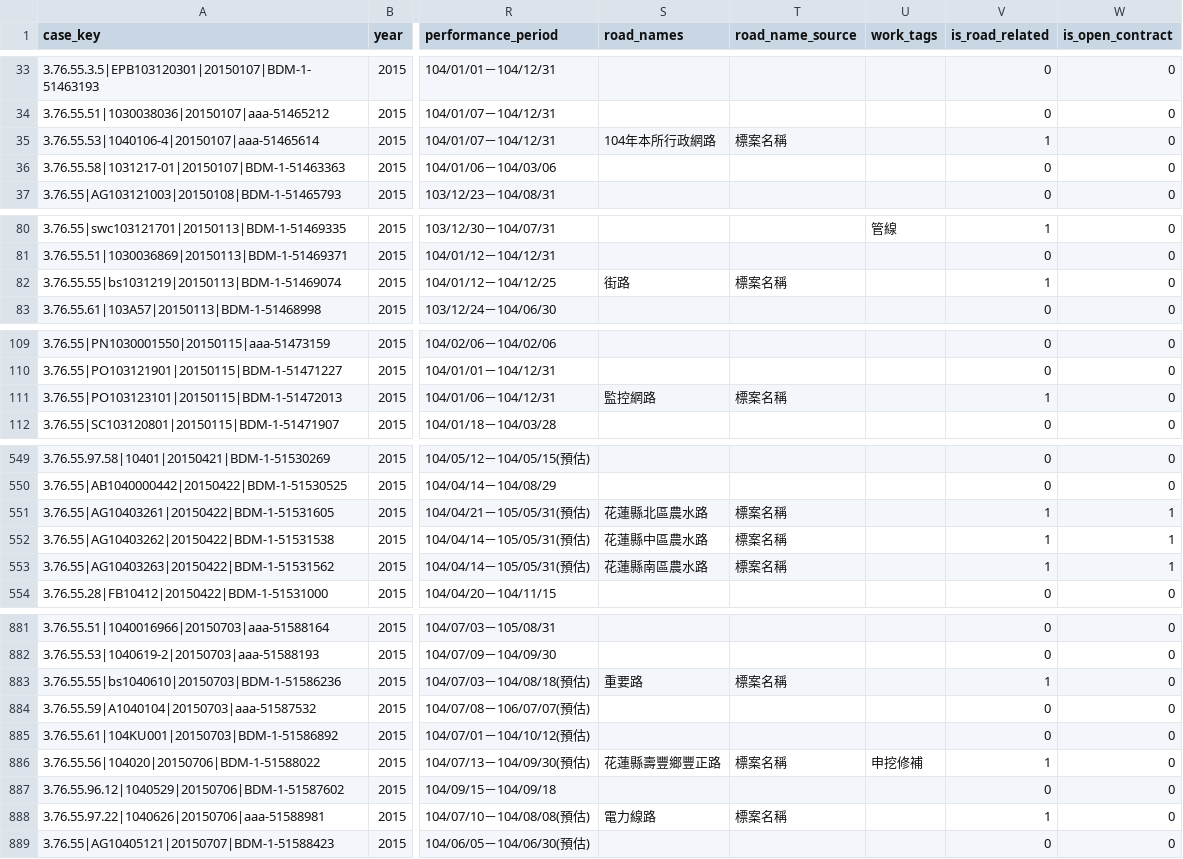
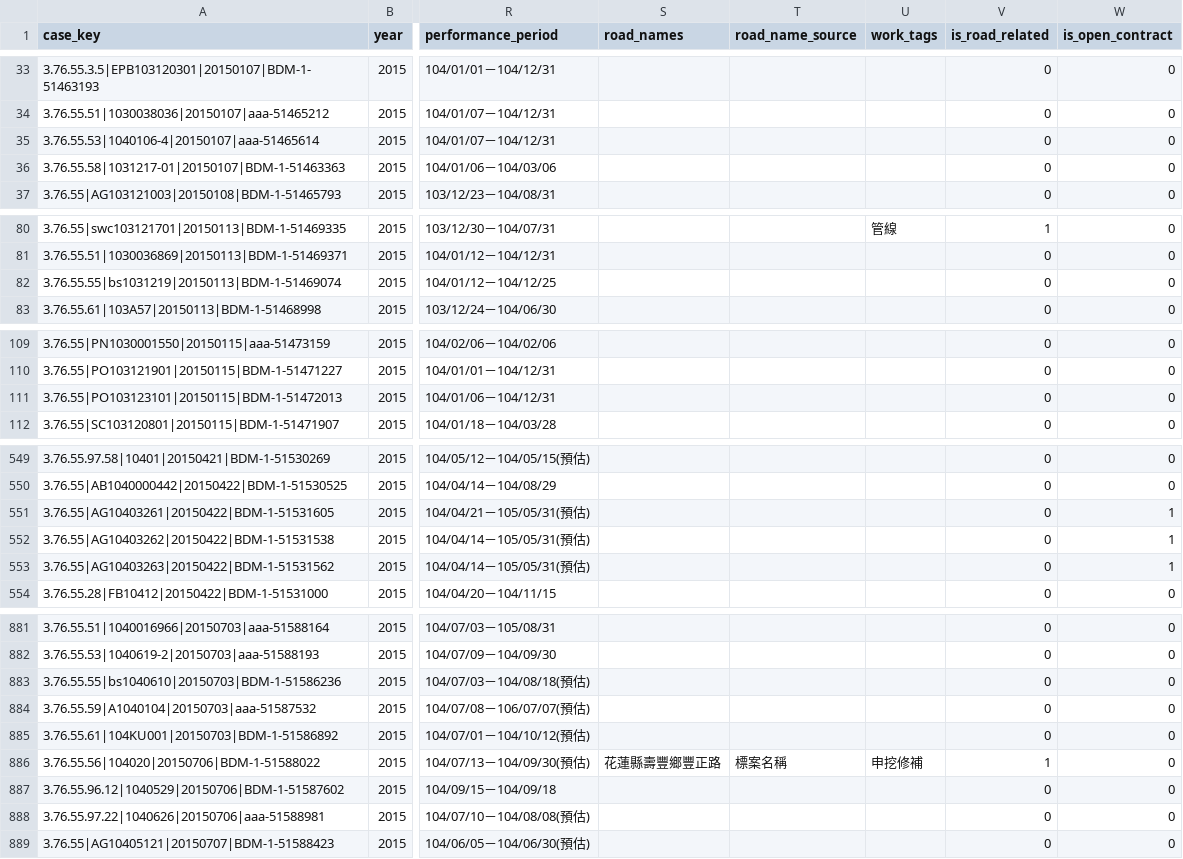
Before and after one commit to hakusan0118/taiwan-local-procurement, a CSV file: data/processed/hualien/procurement_2015.csv, drawn as a sheet; only a part is shown, gaps mark what is left out; the diff covers the shown part only; the diff names each change by its address in the sheet, - before the commit and + after, or states it on an @@ line.

```diff
--- a/data/processed/hualien/procurement_2015.csv
+++ b/data/processed/hualien/procurement_2015.csv
-S35 (road_names): 104年本所行政網路
+S35 (road_names): (empty)
-T35 (road_name_source): 標案名稱
+T35 (road_name_source): (empty)
-V35 (is_road_related): 1
+V35 (is_road_related): 0
-S82 (road_names): 街路
+S82 (road_names): (empty)
-T82 (road_name_source): 標案名稱
+T82 (road_name_source): (empty)
-V82 (is_road_related): 1
+V82 (is_road_related): 0
-S111 (road_names): 監控網路
+S111 (road_names): (empty)
-T111 (road_name_source): 標案名稱
+T111 (road_name_source): (empty)
-V111 (is_road_related): 1
+V111 (is_road_related): 0
-S551 (road_names): 花蓮縣北區農水路
+S551 (road_names): (empty)
-T551:T553 (road_name_source): 標案名稱
+T551:T553 (road_name_source): (empty)
-V551:V553 (is_road_related): 1
+V551:V553 (is_road_related): 0
-S552 (road_names): 花蓮縣中區農水路
+S552 (road_names): (empty)
-S553 (road_names): 花蓮縣南區農水路
+S553 (road_names): (empty)
-S883 (road_names): 重要路
+S883 (road_names): (empty)
-T883 (road_name_source): 標案名稱
+T883 (road_name_source): (empty)
-V883 (is_road_related): 1
+V883 (is_road_related): 0
-S888 (road_names): 電力線路
+S888 (road_names): (empty)
-T888 (road_name_source): 標案名稱
+T888 (road_name_source): (empty)
-V888 (is_road_related): 1
+V888 (is_road_related): 0
```
Also changed, not shown: 49 edited cells elsewhere in this file, data/processed/hualien/procurement_2010.csv, data/processed/hualien/procurement_2011.csv, 12 other files.
